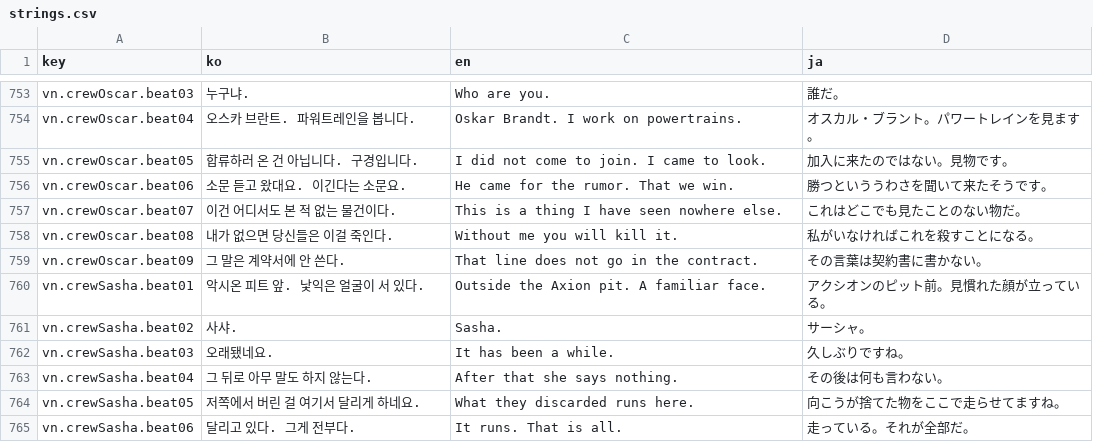
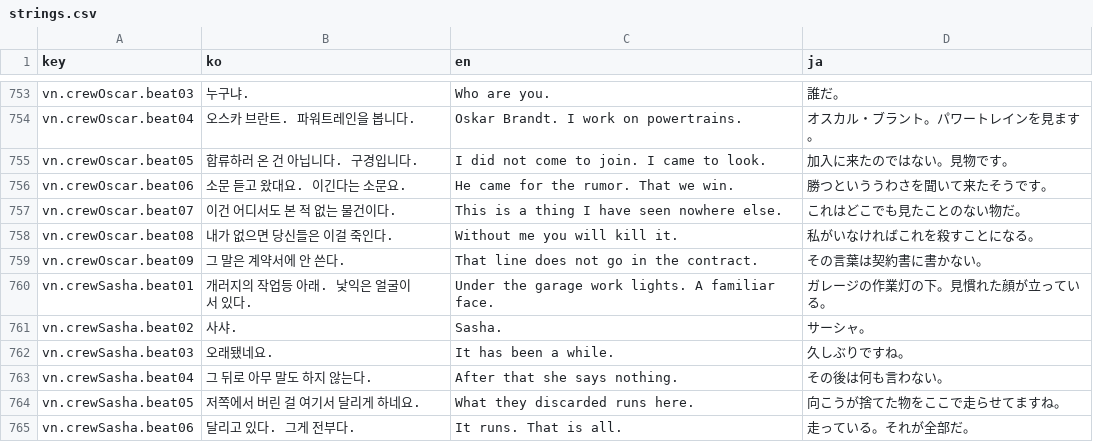
Before and after one commit to wormdriveworks/formula-pulse, a CSV file: godot/data/strings/strings.csv, drawn as a sheet; only a part is shown, gaps mark what is left out.

```diff
--- a/godot/data/strings/strings.csv
+++ b/godot/data/strings/strings.csv
@@ -762,3 +762,3 @@ vn.crewOscar.beat08,내가 없으면 당신들은 이걸 죽인다.,Without me y
 vn.crewOscar.beat09,그 말은 계약서에 안 쓴다.,That line does not go in the contract.,その言葉は契約書に書かない。
-vn.crewSasha.beat01,악시온 피트 앞. 낯익은 얼굴이 서 있다.,Outside the Axion pit. A familiar face.,アクシオンのピット前。見慣れた顔が立っている。
+vn.crewSasha.beat01,개러지의 작업등 아래. 낯익은 얼굴이 서 있다.,Under the garage work lights. A familiar face.,ガレージの作業灯の下。見慣れた顔が立っている。
 vn.crewSasha.beat02,사샤.,Sasha.,サーシャ。
```
Also changed, not shown: 1 other file.
